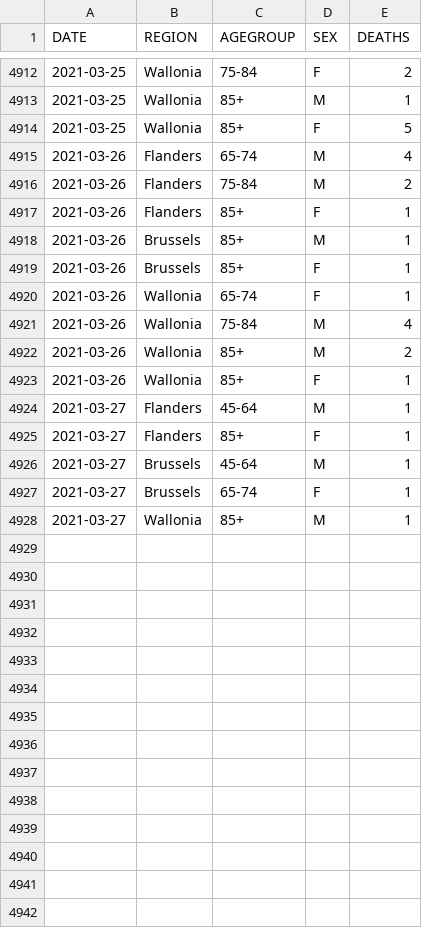
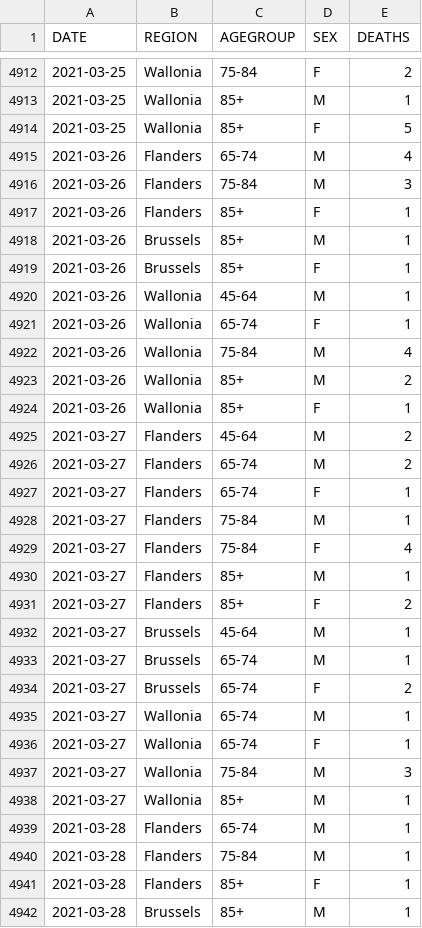
Before and after one commit to pdebuyl/coronavirus_notebooks, a CSV file: data/COVID19BE_MORT.csv, drawn as a sheet; only a part is shown, gaps mark what is left out; the diff covers the shown part only.

Commit message:
update data

```diff
--- a/data/COVID19BE_MORT.csv
+++ b/data/COVID19BE_MORT.csv
@@ -4915,3 +4915,3 @@
 "2021-03-26","Flanders","65-74","M",4
-"2021-03-26","Flanders","75-84","M",2
+"2021-03-26","Flanders","75-84","M",3
 "2021-03-26","Flanders","85+","F",1
@@ -4919,2 +4919,3 @@
 "2021-03-26","Brussels","85+","F",1
+"2021-03-26","Wallonia","45-64","M",1
 "2021-03-26","Wallonia","65-74","F",1
@@ -4923,6 +4924,19 @@
 "2021-03-26","Wallonia","85+","F",1
-"2021-03-27","Flanders","45-64","M",1
-"2021-03-27","Flanders","85+","F",1
+"2021-03-27","Flanders","45-64","M",2
+"2021-03-27","Flanders","65-74","M",2
+"2021-03-27","Flanders","65-74","F",1
+"2021-03-27","Flanders","75-84","M",1
+"2021-03-27","Flanders","75-84","F",4
+"2021-03-27","Flanders","85+","M",1
+"2021-03-27","Flanders","85+","F",2
 "2021-03-27","Brussels","45-64","M",1
-"2021-03-27","Brussels","65-74","F",1
+"2021-03-27","Brussels","65-74","M",1
+"2021-03-27","Brussels","65-74","F",2
+"2021-03-27","Wallonia","65-74","M",1
+"2021-03-27","Wallonia","65-74","F",1
+"2021-03-27","Wallonia","75-84","M",3
 "2021-03-27","Wallonia","85+","M",1
+"2021-03-28","Flanders","65-74","M",1
+"2021-03-28","Flanders","75-84","M",1
+"2021-03-28","Flanders","85+","F",1
+"2021-03-28","Brussels","85+","M",1
```
Also changed, not shown: 2 added rows elsewhere in this file, data/COVID19BE_HOSP.csv, data/COVID19BE_tests.csv, 1 other file.
